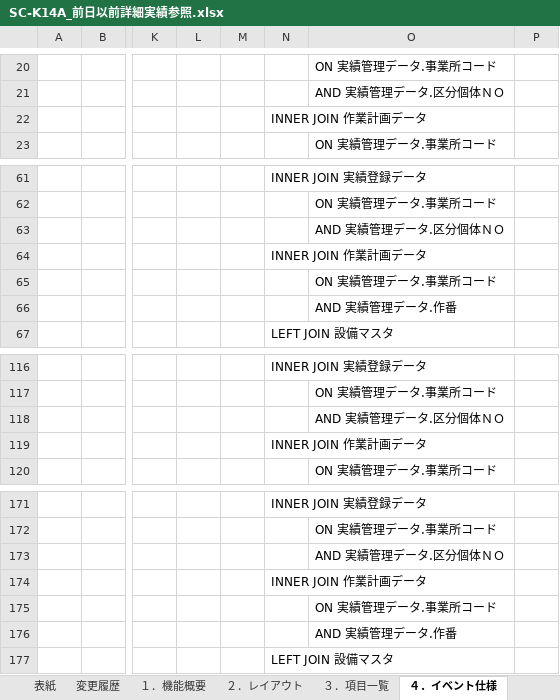
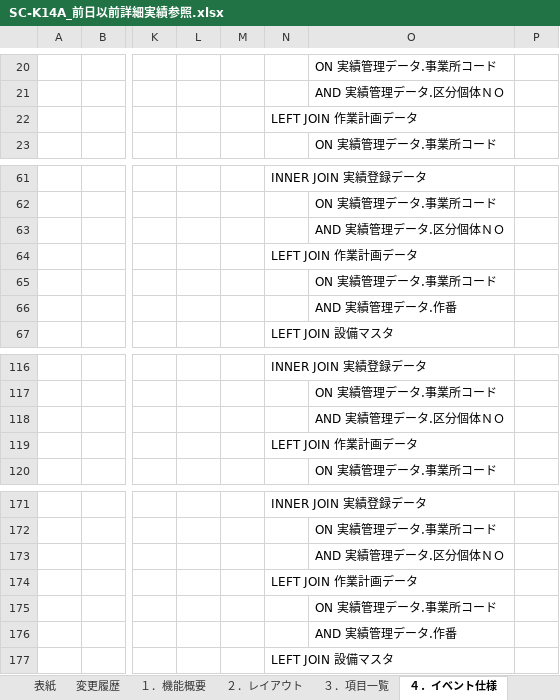
Before and after one commit to LeviDlflu/backdoor, an Excel workbook: 01_基本設計書/20200220リリース/SC-K14A_前日以前詳細実績参照.xlsx, sheet ４．イベント仕様, drawn as a sheet; only a part is shown, gaps mark what is left out; values as stored, in another font and other column widths than the file's, no borders; the diff names each change by its address in the sheet, - before the commit and + after, or states it on an @@ line.

Commit message:
イベント仕様微調整

```diff
--- a/01_基本設計書/20200220リリース/SC-K14A_前日以前詳細実績参照.xlsx (sheet ４．イベント仕様)
+++ b/01_基本設計書/20200220リリース/SC-K14A_前日以前詳細実績参照.xlsx (sheet ４．イベント仕様)
-N22: INNER JOIN 作業計画データ
+N22: LEFT JOIN 作業計画データ
-N64: INNER JOIN 作業計画データ
+N64: LEFT JOIN 作業計画データ
-N119: INNER JOIN 作業計画データ
+N119: LEFT JOIN 作業計画データ
-N174: INNER JOIN 作業計画データ
+N174: LEFT JOIN 作業計画データ
```
Also changed, not shown: charts or pictures, 01_基本設計書/20200220リリース/SC-K13A_当日詳細実績参照.xlsx, 01_基本設計書/20200220リリース/SC-K13_当日実績参照.xlsx, 1 other file.
